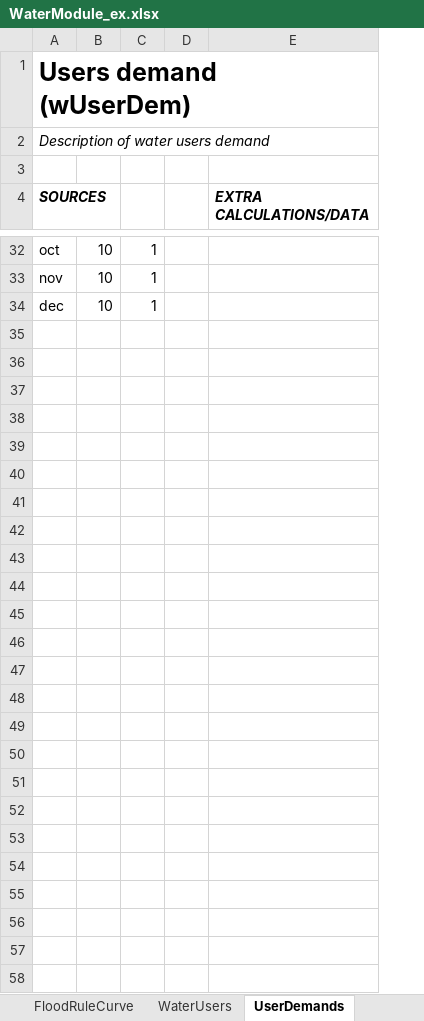
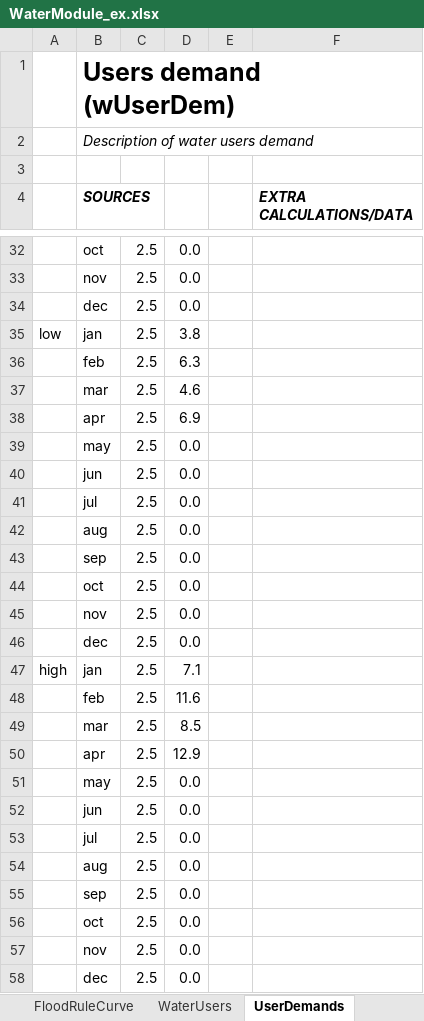
Before and after one commit to RaphaelPB/WHAT-IF, an Excel workbook: Data/WaterModule_ex.xlsx, sheet UserDemands, drawn as a sheet; only a part is shown, gaps mark what is left out; values as stored, in another font and other column widths than the file's, no borders; removed rows and columns are numbered as before the commit, all else as after; the diff covers the shown part only; the diff names each change by its address in the sheet, - before the commit and + after, or states it on an @@ line.

```diff
--- a/Data/WaterModule_ex.xlsx (sheet UserDemands)
+++ b/Data/WaterModule_ex.xlsx (sheet UserDemands)
+column A, empty
-column B, rows 32-34: all 10
-column C, rows 32-34: all 1
+column C, rows 32-34: all 2.5
+column D, rows 32-34: all 0.0
+row 35: low | jan | 2.5 | 3.8
+row 36:  | feb | 2.5 | 6.3
+row 37:  | mar | 2.5 | 4.6
+row 38:  | apr | 2.5 | 6.9
+row 39:  | may | 2.5 | 0.0
+row 40:  | jun | 2.5 | 0.0
+row 41:  | jul | 2.5 | 0.0
+row 42:  | aug | 2.5 | 0.0
+row 43:  | sep | 2.5 | 0.0
+row 44:  | oct | 2.5 | 0.0
+row 45:  | nov | 2.5 | 0.0
+row 46:  | dec | 2.5 | 0.0
+row 47: high | jan | 2.5 | 7.1
+row 48:  | feb | 2.5 | 11.6
+row 49:  | mar | 2.5 | 8.5
+row 50:  | apr | 2.5 | 12.9
+row 51:  | may | 2.5 | 0.0
+row 52:  | jun | 2.5 | 0.0
+row 53:  | jul | 2.5 | 0.0
+row 54:  | aug | 2.5 | 0.0
+row 55:  | sep | 2.5 | 0.0
+row 56:  | oct | 2.5 | 0.0
+row 57:  | nov | 2.5 | 0.0
+row 58:  | dec | 2.5 | 0.0
```
Also changed, not shown: 4 edited cells elsewhere in this sheet, sheet Precipitation, sheet RunOff, sheet ET0, sheet EnvFlow, sheet WaterUsers, sheet FloodRuleCurve, 7 more sheets, Data/AgricultureModule_ex.xlsx, Data/CropMarketModule_ex.xlsx, 10 other files.
